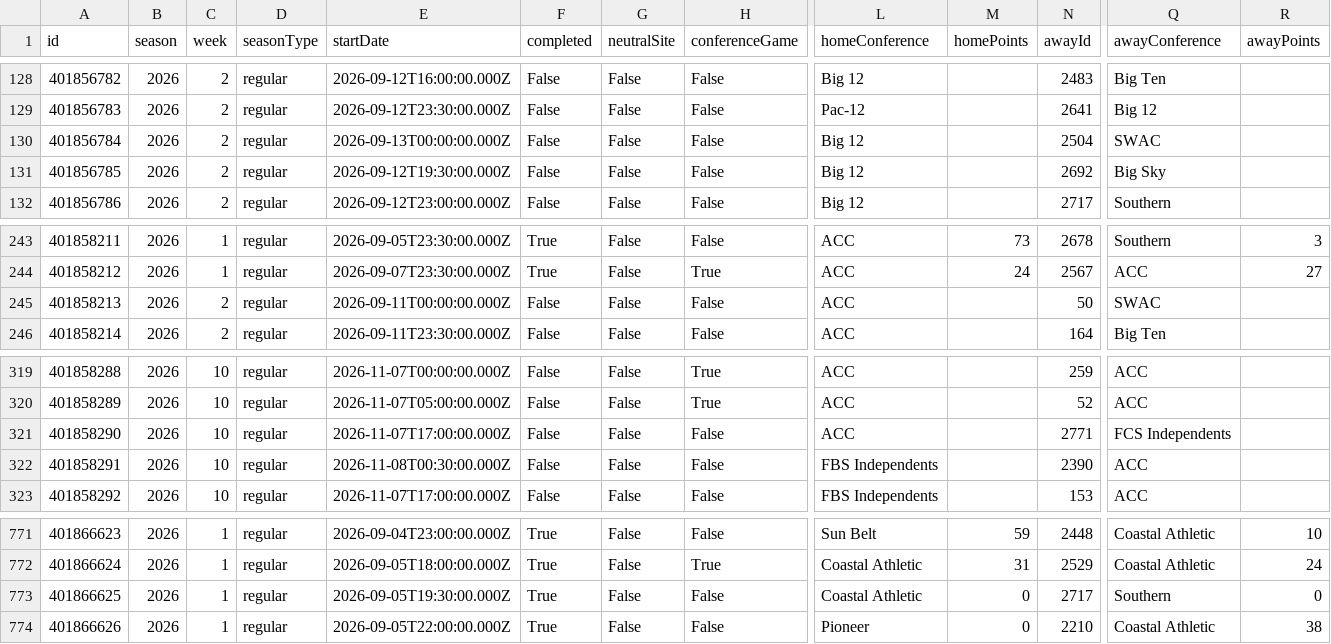
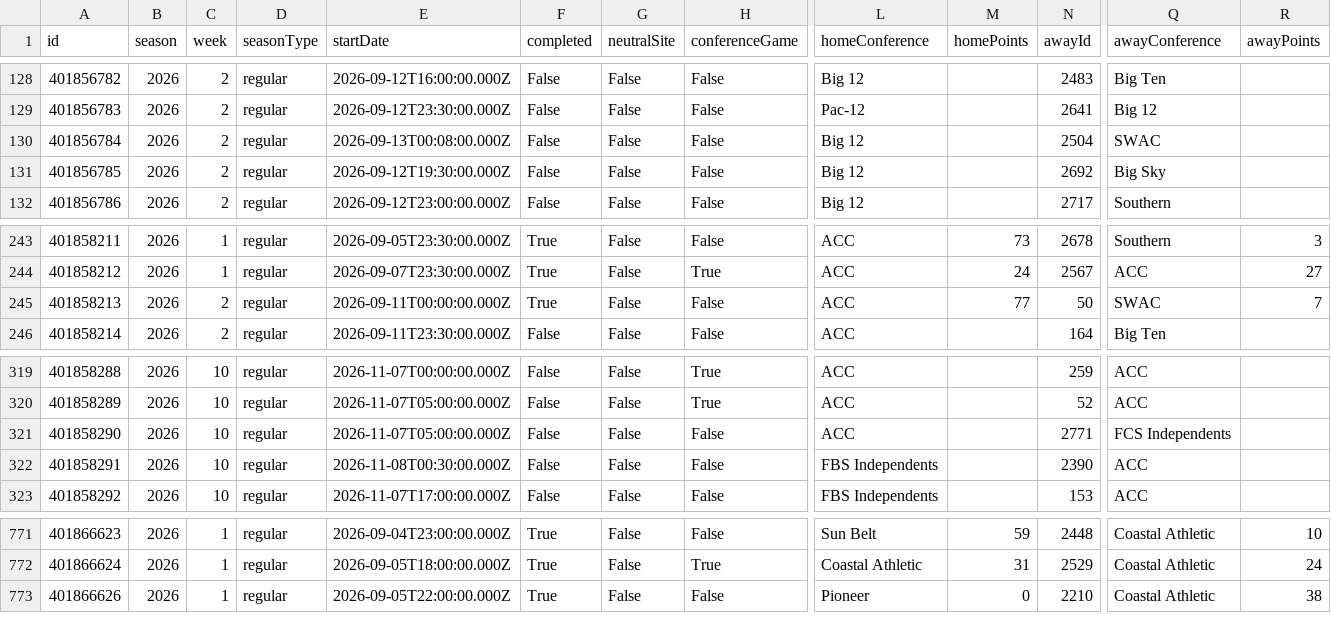
Before and after one commit to sirgippy/GippyRank4, a CSV file: data/processed/cfbd/games.csv, drawn as a sheet; only a part is shown, gaps mark what is left out; rows hold the shown columns only; the diff names each change by its address in the sheet, - before the commit and + after, or states it on an @@ line.

```diff
--- a/data/processed/cfbd/games.csv
+++ b/data/processed/cfbd/games.csv
-E130 (startDate): 2026-09-13T00:00:00.000Z
+E130 (startDate): 2026-09-13T00:08:00.000Z
-F245 (completed): False
+F245 (completed): True
-M245 (homePoints): (empty)
+M245 (homePoints): 77
-R245 (awayPoints): (empty)
+R245 (awayPoints): 7
-E321 (startDate): 2026-11-07T17:00:00.000Z
+E321 (startDate): 2026-11-07T05:00:00.000Z
-row 773: 401866625 | 2026 | 1 | regular | 2026-09-05T19:30:00.000Z | True | False | False | Coastal Athletic | 0 | 2717 | Southern | 0
```
Also changed, not shown: 41 other files.
